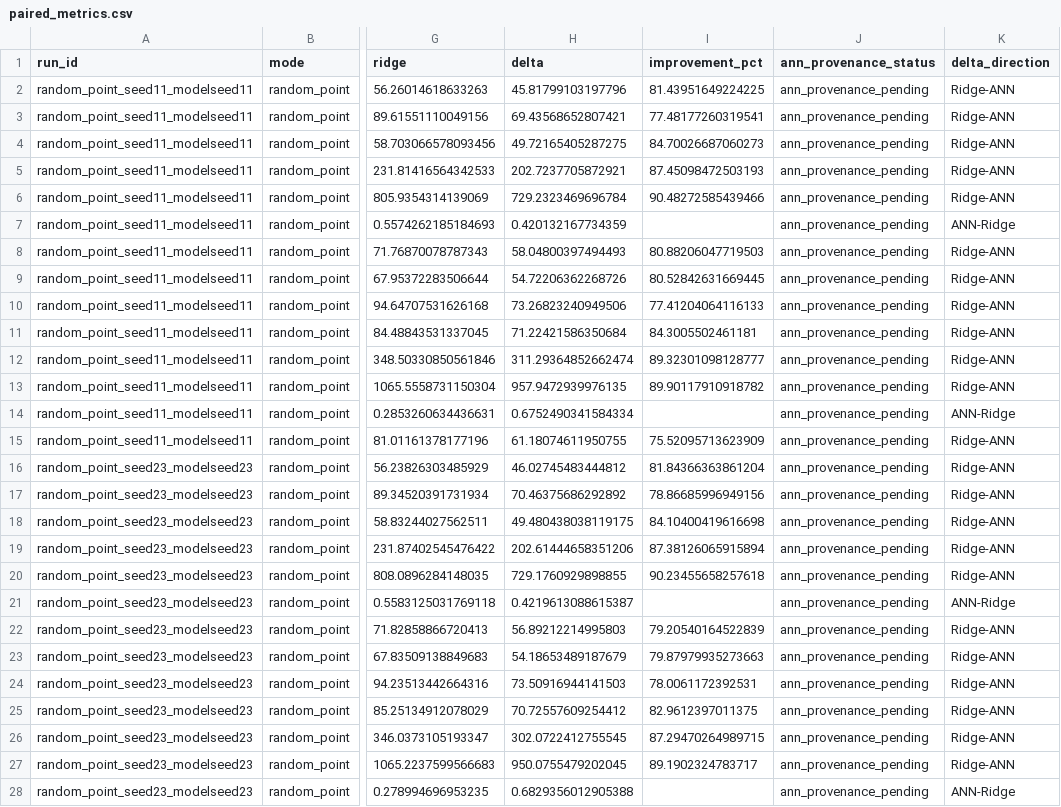
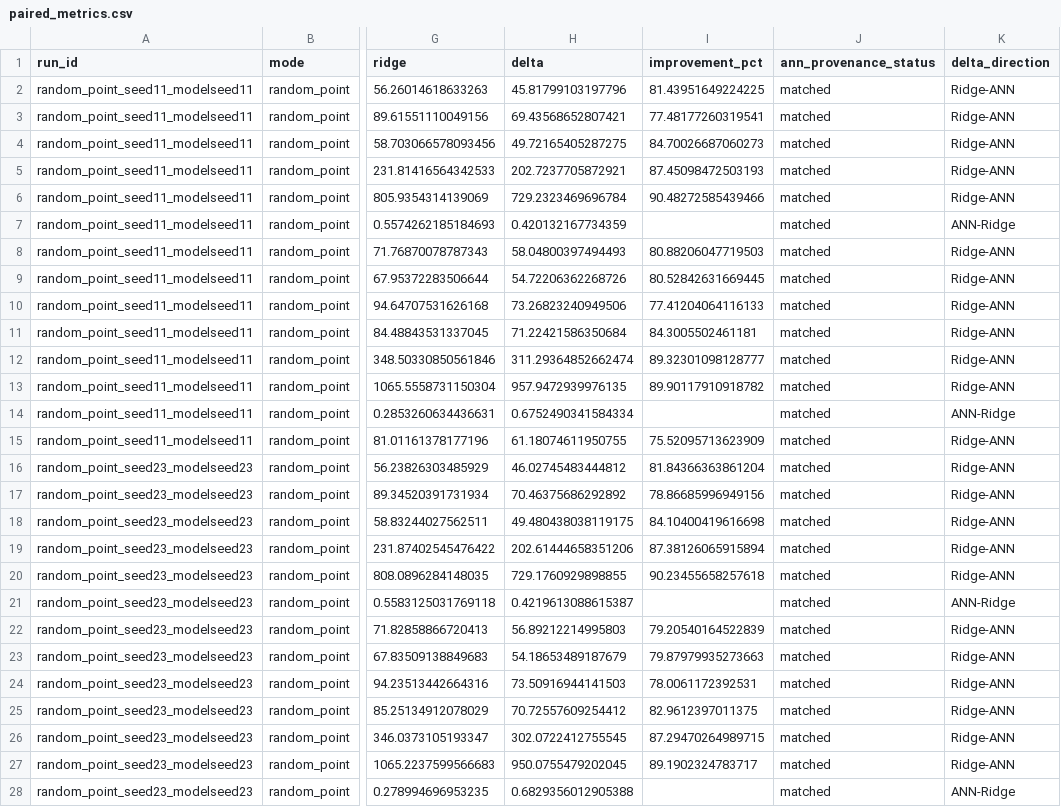
Before and after one commit to chiikawa1115/nldm-ann, a CSV file: experiments/global_ann_ridge_v1/aggregate/paired_metrics.csv, drawn as a sheet; only a part is shown, gaps mark what is left out; the diff covers the shown part only; the diff names each change by its address in the sheet, - before the commit and + after, or states it on an @@ line.

Commit message:
results: verify ten ANN metadata records and finalize paired comparison

```diff
--- a/experiments/global_ann_ridge_v1/aggregate/paired_metrics.csv
+++ b/experiments/global_ann_ridge_v1/aggregate/paired_metrics.csv
-J2:J28 (ann_provenance_status): ann_provenance_pending
+J2:J28 (ann_provenance_status): matched
```
Also changed, not shown: 113 edited cells elsewhere in this file, experiments/global_ann_ridge_v1/aggregate/summary_by_mode.csv, 9 other files.
